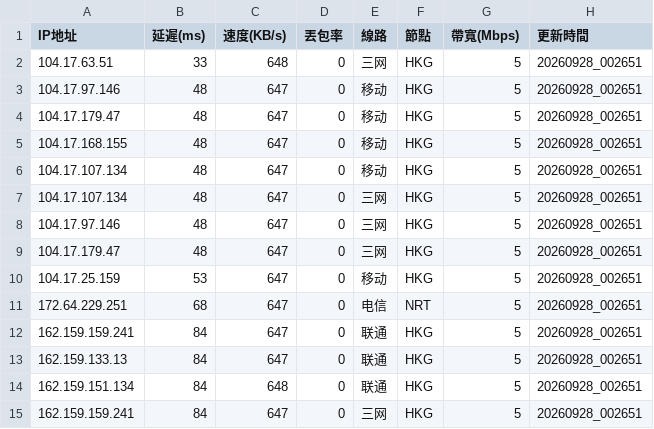
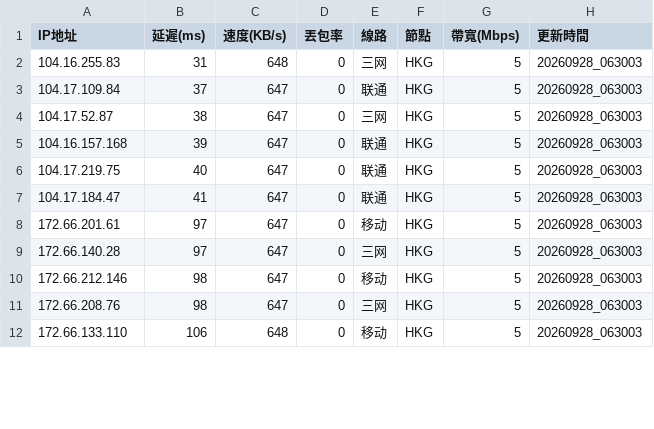
Before and after one commit to ssroom/ydltdx, a CSV file: data/current.csv, drawn as a sheet; only a part is shown; the diff covers the shown part only.

```diff
--- a/data/current.csv
+++ b/data/current.csv
@@ -1,15 +1,12 @@
 IP地址,延遲(ms),速度(KB/s),丟包率,線路,節點,帶寬(Mbps),更新時間
-104.17.63.51,33,648,0,三网,HKG,5,20260928_002651
-104.17.97.146,48,647,0,移动,HKG,5,20260928_002651
-104.17.179.47,48,647,0,移动,HKG,5,20260928_002651
-104.17.168.155,48,647,0,移动,HKG,5,20260928_002651
-104.17.107.134,48,647,0,移动,HKG,5,20260928_002651
-104.17.107.134,48,647,0,三网,HKG,5,20260928_002651
-104.17.97.146,48,647,0,三网,HKG,5,20260928_002651
-104.17.179.47,48,647,0,三网,HKG,5,20260928_002651
-104.17.25.159,53,647,0,移动,HKG,5,20260928_002651
-172.64.229.251,68,647,0,电信,NRT,5,20260928_002651
-162.159.159.241,84,647,0,联通,HKG,5,20260928_002651
-162.159.133.13,84,647,0,联通,HKG,5,20260928_002651
-162.159.151.134,84,648,0,联通,HKG,5,20260928_002651
-162.159.159.241,84,647,0,三网,HKG,5,20260928_002651
+104.16.255.83,31,648,0,三网,HKG,5,20260928_063003
+104.17.109.84,37,647,0,联通,HKG,5,20260928_063003
+104.17.52.87,38,647,0,三网,HKG,5,20260928_063003
+104.16.157.168,39,647,0,联通,HKG,5,20260928_063003
+104.17.219.75,40,647,0,联通,HKG,5,20260928_063003
+104.17.184.47,41,647,0,联通,HKG,5,20260928_063003
+172.66.201.61,97,647,0,移动,HKG,5,20260928_063003
+172.66.140.28,97,647,0,三网,HKG,5,20260928_063003
+172.66.212.146,98,647,0,移动,HKG,5,20260928_063003
+172.66.208.76,98,647,0,三网,HKG,5,20260928_063003
+172.66.133.110,106,648,0,移动,HKG,5,20260928_063003
```
Also changed, not shown: 8 added rows, 1 removed row and 4 edited cells elsewhere in this file, 6 other files.
